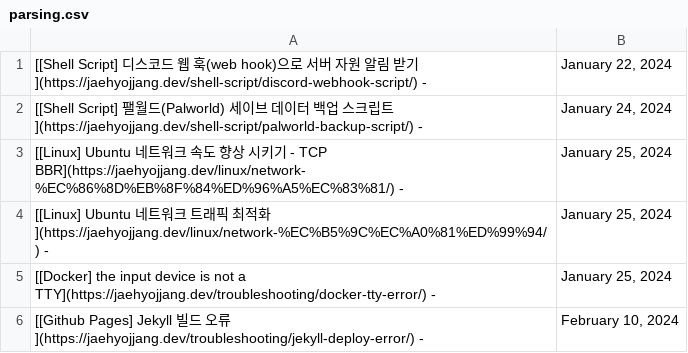
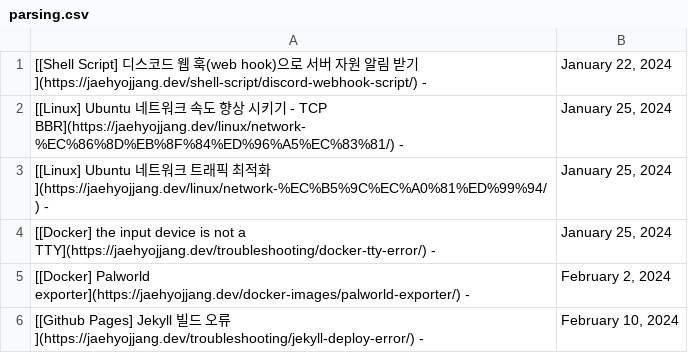
Before and after one commit to JaehyoJJAng/JaehyoJJAng, a CSV file: csv/parsing.csv, drawn as a sheet; removed rows and columns are numbered as before the commit, all else as after; the diff names each change by its address in the sheet, - before the commit and + after, or states it on an @@ line.

```diff
--- a/csv/parsing.csv
+++ b/csv/parsing.csv
-row 2: [[Shell Script] 팰월드(Palworld) 세이브 데이터 백업 스크립트](https://jaehyojjang.dev/shell-script/palworld-backup-script/) - | January 24, 2024
+row 5: [[Docker] Palworld exporter](https://jaehyojjang.dev/docker-images/palworld-exporter/) - | February 2, 2024
```
Also changed, not shown: 1 other file.
